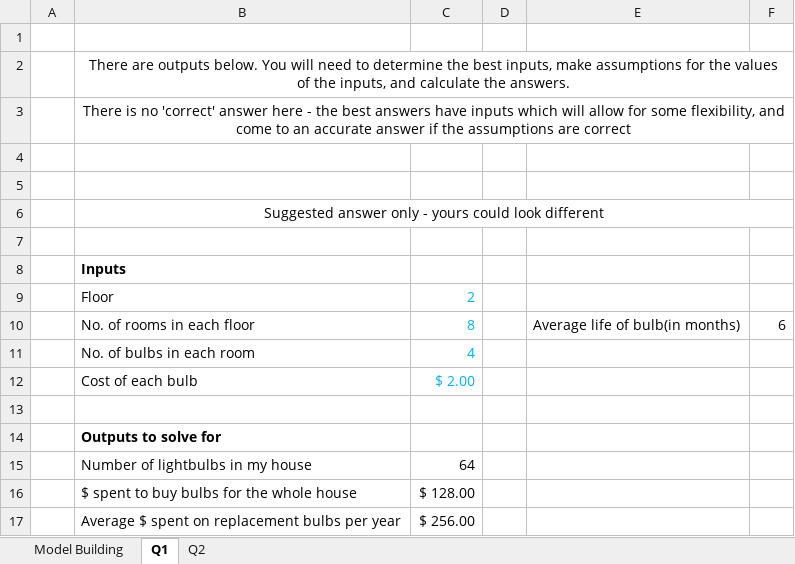
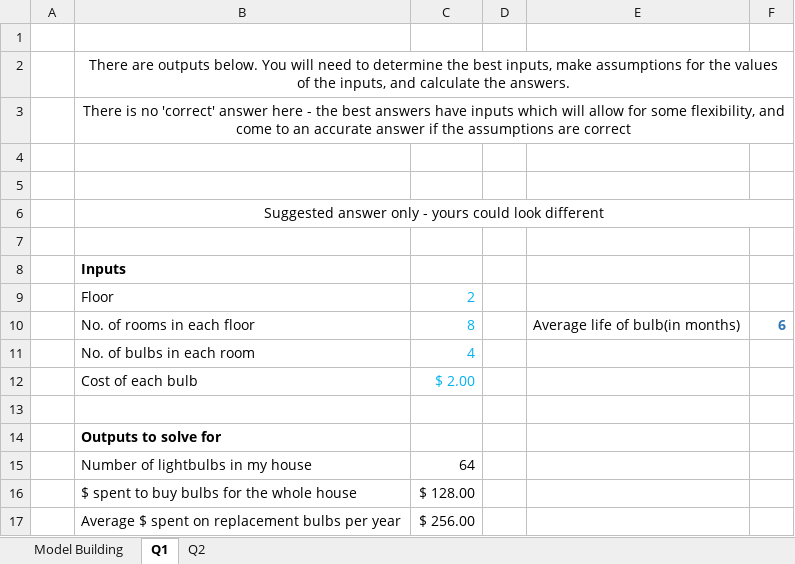
Before and after one commit to Reactor11/Learning-Excel, an Excel workbook: Practical_17.xlsx, sheet Q1, drawn as a sheet; values as stored, in another font and other column widths than the file's, no borders; the diff names each change by its address in the sheet, - before the commit and + after, or states it on an @@ line.

```diff
--- a/Practical_17.xlsx (sheet Q1)
+++ b/Practical_17.xlsx (sheet Q1)
@@ F10 bold: off → on, text colour: black → #2E75B6 @@
```
Also changed, not shown: Practical_12.xlsx, 15 other files.
